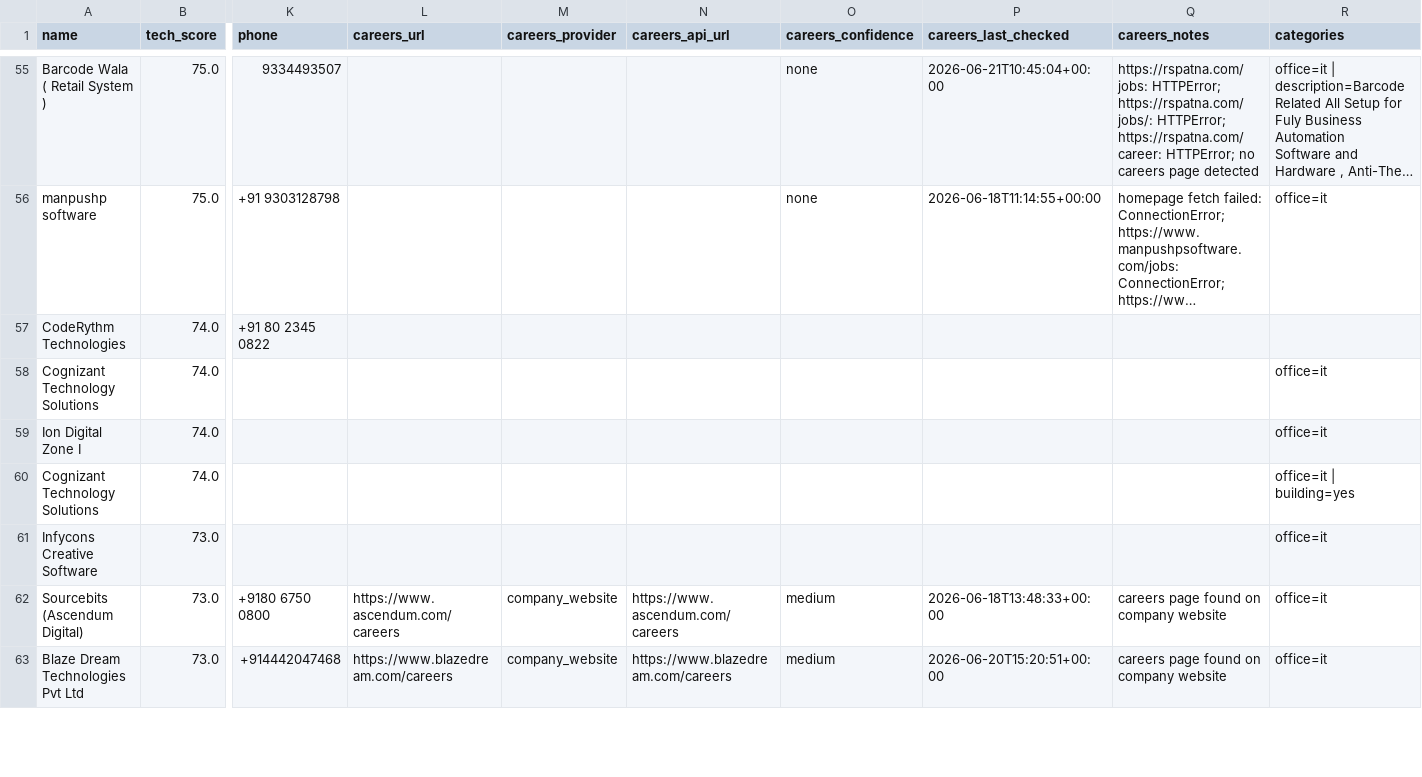
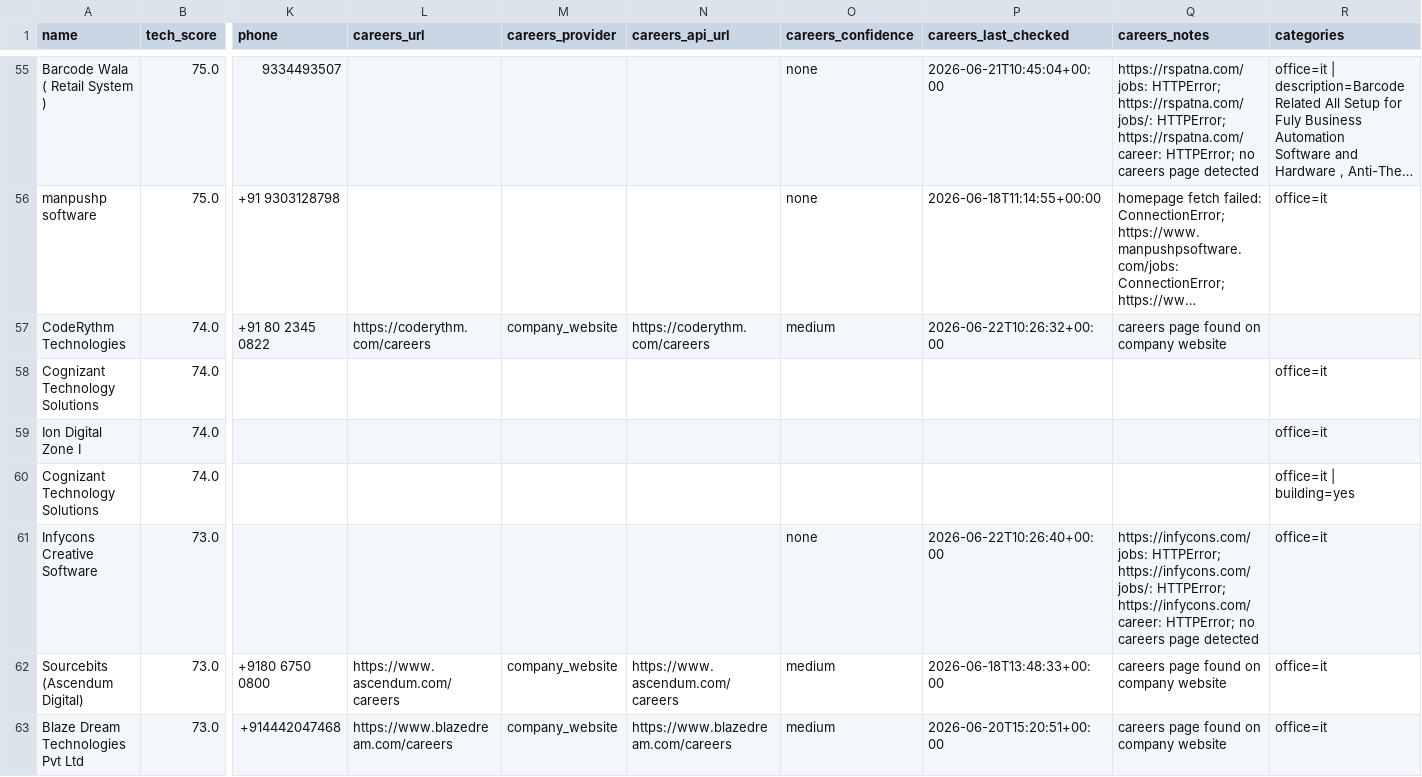
Before and after one commit to AkashKumar7902/india-tech-company-finder, a CSV file: results/india_tech_companies.csv, drawn as a sheet; only a part is shown, gaps mark what is left out; long unchanged cells end in …; the diff names each change by its address in the sheet, - before the commit and + after, or states it on an @@ line.

```diff
--- a/results/india_tech_companies.csv
+++ b/results/india_tech_companies.csv
-L57 (careers_url): (empty)
+L57 (careers_url): https://coderythm.com/careers
-M57 (careers_provider): (empty)
+M57 (careers_provider): company_website
-N57 (careers_api_url): (empty)
+N57 (careers_api_url): https://coderythm.com/careers
-O57 (careers_confidence): (empty)
+O57 (careers_confidence): medium
-P57 (careers_last_checked): (empty)
+P57 (careers_last_checked): 2026-06-22T10:26:32+00:00
-Q57 (careers_notes): (empty)
+Q57 (careers_notes): careers page found on company website
-O61 (careers_confidence): (empty)
+O61 (careers_confidence): none
-P61 (careers_last_checked): (empty)
+P61 (careers_last_checked): 2026-06-22T10:26:40+00:00
-Q61 (careers_notes): (empty)
+Q61 (careers_notes): https://infycons.com/jobs: HTTPError; https://infycons.com/jobs/: HTTPError; https://infycons.com/career: HTTPError; no careers page detected
```
Also changed, not shown: 1 other file.
